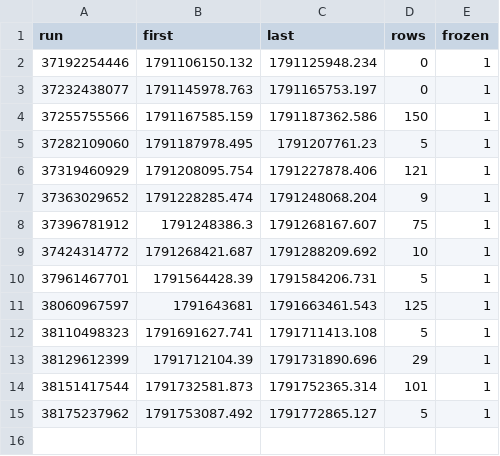
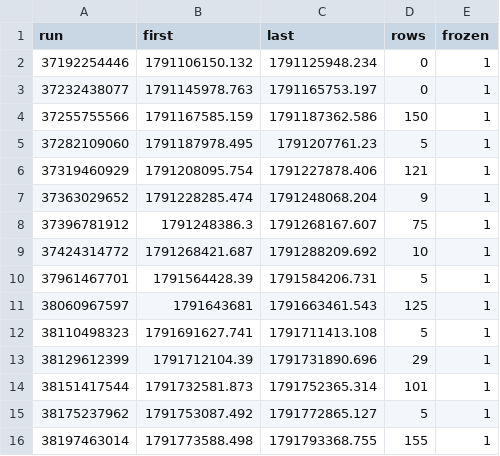
Before and after one commit to samuelyeung-space/whole-web-station-clone, a CSV file: research/polymarket-5m/real/nearcert-forward.ledger/runs.csv, drawn as a sheet; the diff names each change by its address in the sheet, - before the commit and + after, or states it on an @@ line.

```diff
--- a/research/polymarket-5m/real/nearcert-forward.ledger/runs.csv
+++ b/research/polymarket-5m/real/nearcert-forward.ledger/runs.csv
+row 16: 38197463014 | 1791773588.498 | 1791793368.755 | 155 | 1
```
Also changed, not shown: 3 other files.
